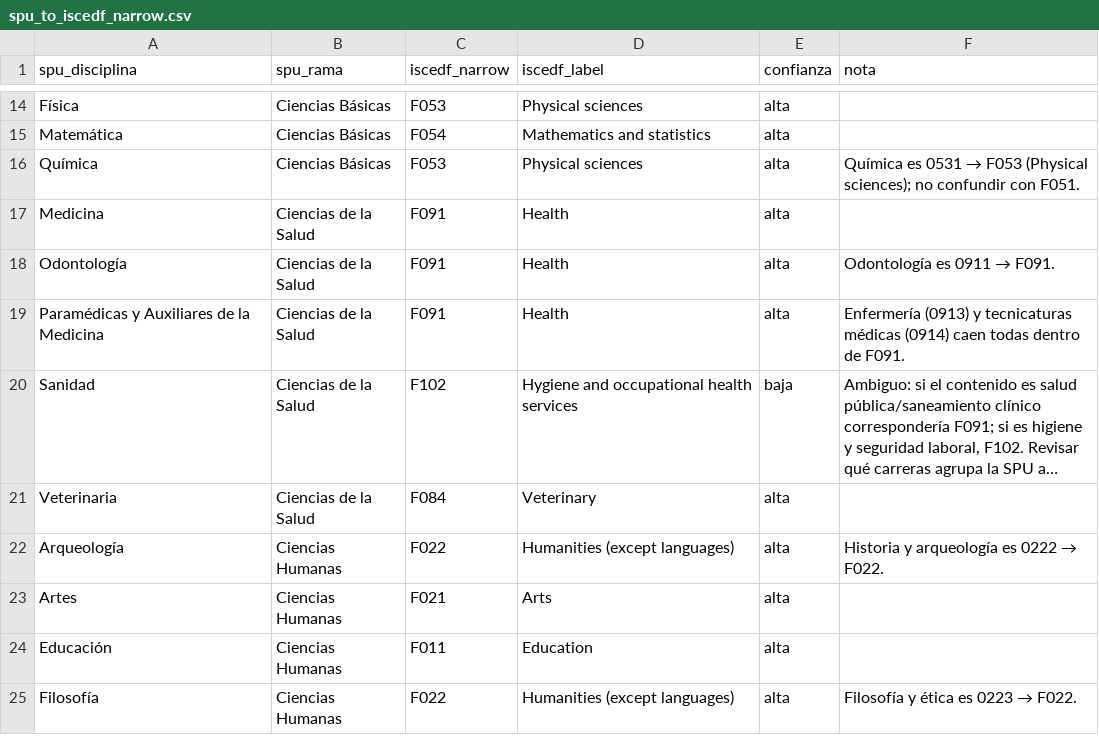
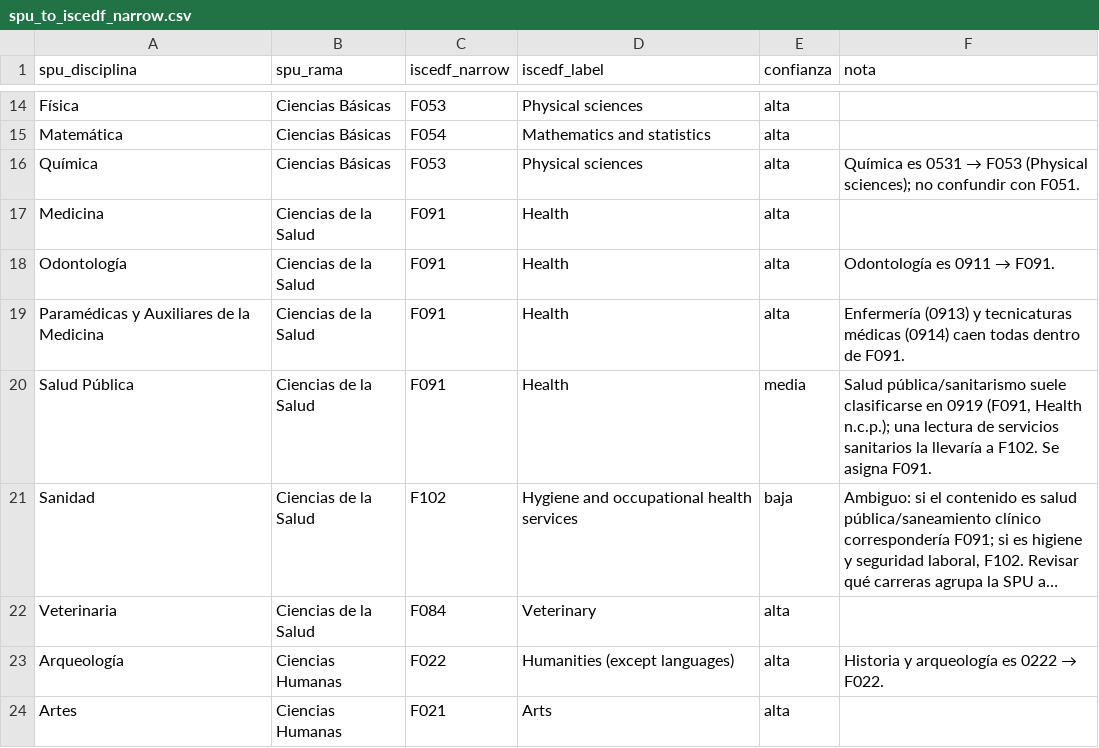
Before and after one commit to santiagoriverti/profesiones_pais, a CSV file: data/reference/spu_to_iscedf_narrow.csv, drawn as a sheet; only a part is shown, gaps mark what is left out; the shorter side is filled out with more unchanged rows; long unchanged cells end in …; the diff names each change by its address in the sheet, - before the commit and + after, or states it on an @@ line.

Commit message:
Integra Argentina al panel via Excel SPU (profesiones_arg.xlsx)
- data/external/profesiones_arg.xlsx: egresados 2014-2023 por disciplina
  SPU, niveles Grado/Posgrado/Pregrado, universidades publicas y privadas
- src/spu_data.py: mapeo de niveles a ISCED 2011 (Grado->ED6, Maestria y
  Especialidad->ED7, Doctorado->ED8); Pregrado y Posgrado/Otros quedan
  fuera y se reportan en el log
- crosswalk: se agrega Salud Publica -> F091 (media), presente en el
  archivo SPU real (38 disciplinas mapeadas)
- build_panel: Argentina entra automaticamente (600 filas, source
  spu_crosswalk); panel total 68.968 filas. Validado contra el crudo:
  940.651 egresados de grado exactos
- notebook: ARG en ambos graficos; setup Colab instala openpyxl

```diff
--- a/data/reference/spu_to_iscedf_narrow.csv
+++ b/data/reference/spu_to_iscedf_narrow.csv
+row 20: Salud Pública | Ciencias de la Salud | F091 | Health | media | Salud pública/sanitarismo suele clasificarse en 0919 (F091, Health n.c.p.); una lectura de servicios sanitarios la llevaría a F102. Se asigna F091.
```
Also changed, not shown: 9 other files.
